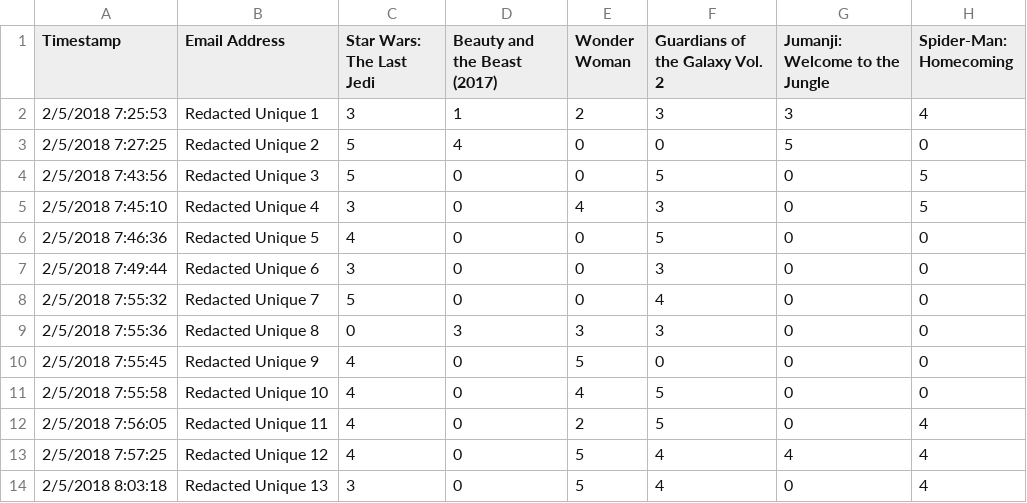
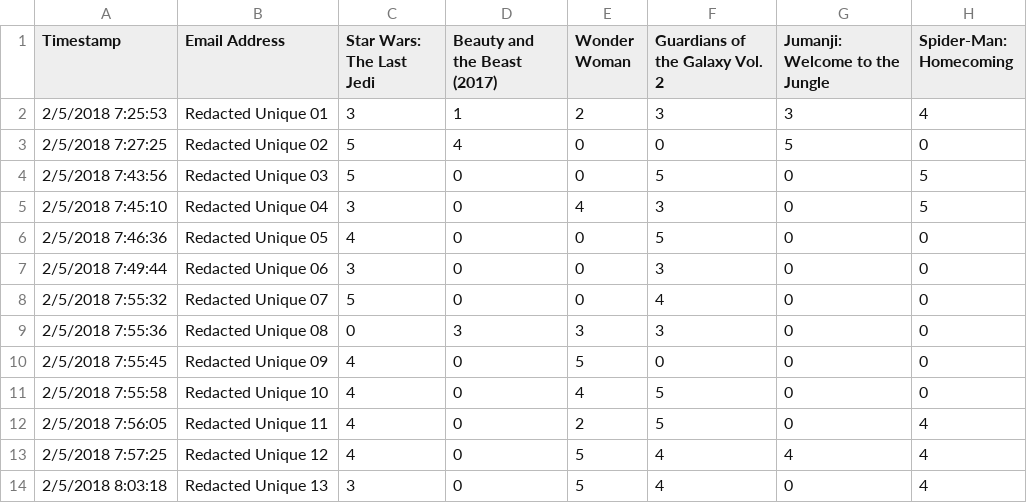
Before and after one commit to brian-cuny/607assignment2, a CSV file: week2assignmentMovies.csv, drawn as a sheet; only a part is shown.

```diff
--- a/week2assignmentMovies.csv
+++ b/week2assignmentMovies.csv
@@ -1,11 +1,11 @@
 Timestamp,Email Address,Star Wars: The Last Jedi,Beauty and the Beast (2017),Wonder Woman,Guardians of the Galaxy Vol. 2,Jumanji: Welcome to the Jungle,Spider-Man: Homecoming
-2/5/2018 7:25:53,Redacted Unique 1,3,1,2,3,3,4
-2/5/2018 7:27:25,Redacted Unique 2,5,4,0,0,5,0
-2/5/2018 7:43:56,Redacted Unique 3,5,0,0,5,0,5
-2/5/2018 7:45:10,Redacted Unique 4,3,0,4,3,0,5
-2/5/2018 7:46:36,Redacted Unique 5,4,0,0,5,0,0
-2/5/2018 7:49:44,Redacted Unique 6,3,0,0,3,0,0
-2/5/2018 7:55:32,Redacted Unique 7,5,0,0,4,0,0
-2/5/2018 7:55:36,Redacted Unique 8,0,3,3,3,0,0
-2/5/2018 7:55:45,Redacted Unique 9,4,0,5,0,0,0
+2/5/2018 7:25:53,Redacted Unique 01,3,1,2,3,3,4
+2/5/2018 7:27:25,Redacted Unique 02,5,4,0,0,5,0
+2/5/2018 7:43:56,Redacted Unique 03,5,0,0,5,0,5
+2/5/2018 7:45:10,Redacted Unique 04,3,0,4,3,0,5
+2/5/2018 7:46:36,Redacted Unique 05,4,0,0,5,0,0
+2/5/2018 7:49:44,Redacted Unique 06,3,0,0,3,0,0
+2/5/2018 7:55:32,Redacted Unique 07,5,0,0,4,0,0
+2/5/2018 7:55:36,Redacted Unique 08,0,3,3,3,0,0
+2/5/2018 7:55:45,Redacted Unique 09,4,0,5,0,0,0
 2/5/2018 7:55:58,Redacted Unique 10,4,0,4,5,0,0
```
Also changed, not shown: 6 other files.
